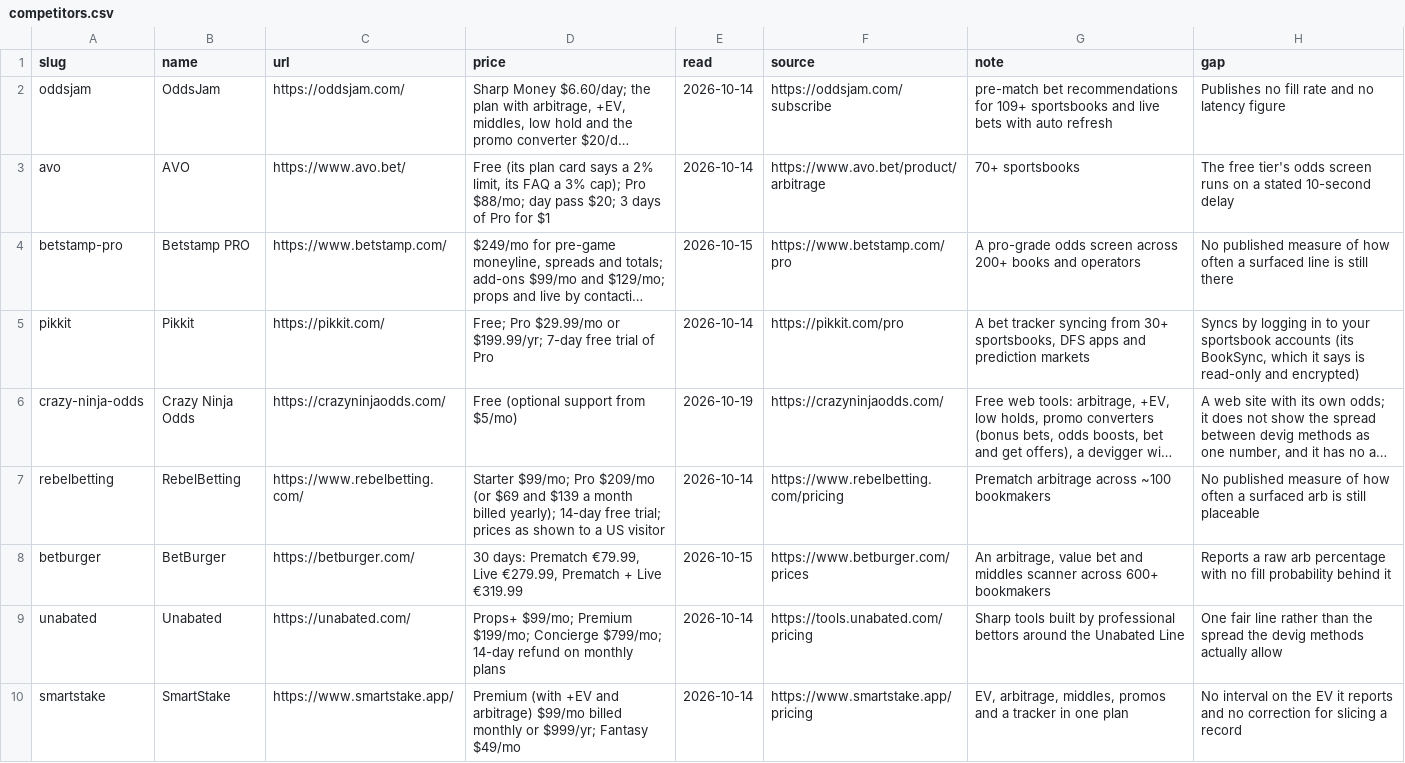
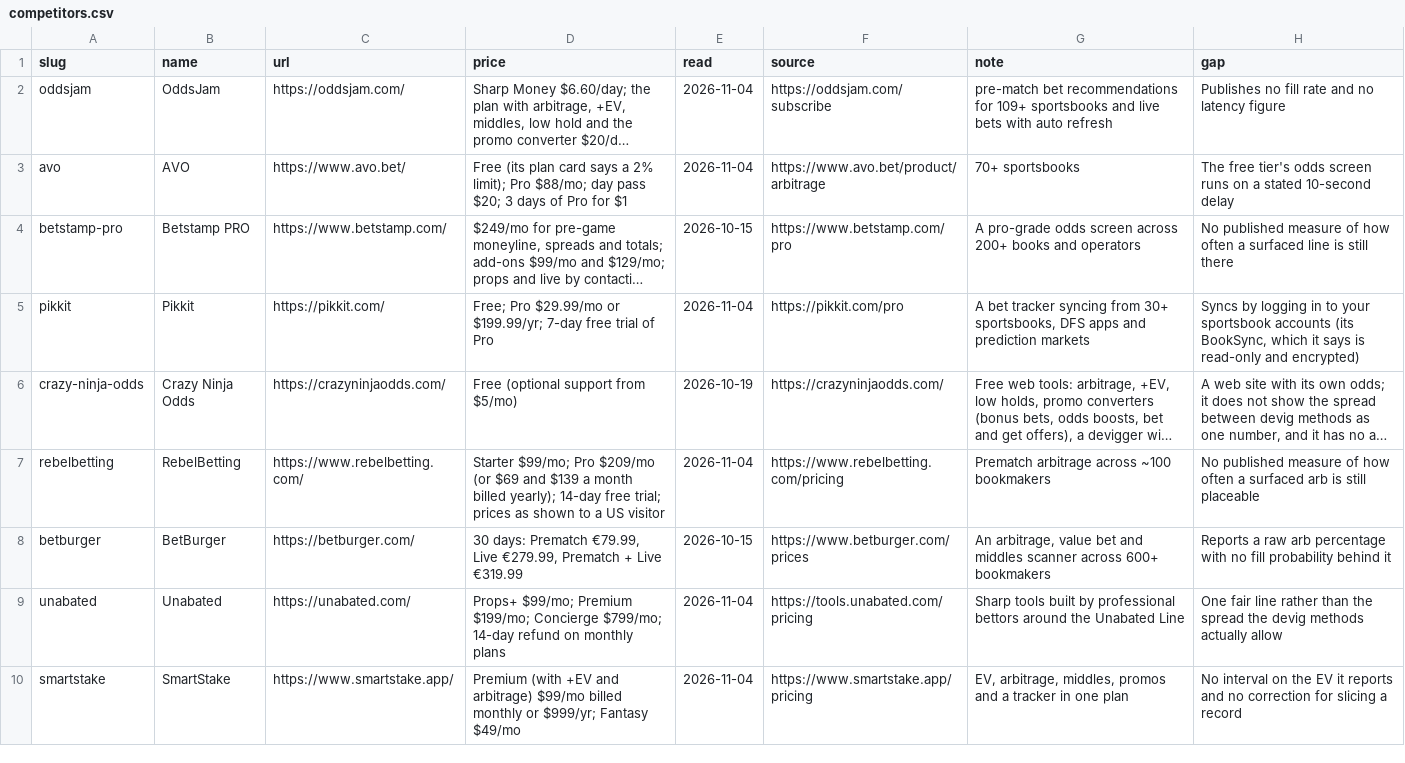
Before and after one commit to mattkerr09/bookbreaker-site, a CSV file: _data/competitors.csv, drawn as a sheet; long unchanged cells end in …; the diff names each change by its address in the sheet, - before the commit and + after, or states it on an @@ line.

Commit message:
Rival prices re-read 2026-11-04, and the console stage pinned to Chrome for Testing 151
OddsJam, AVO, Pikkit, RebelBetting, Unabated and SmartStake re-read on their own pages: every price unchanged, read
date moved. AVO's "its FAQ a 3% cap" is no longer on its page and is dropped; its plan card's 2% limit stays.

Chrome 156 (auto-updated 2026-11-03) stalls Page.navigate in headless mode and fires no load events, which crashed
the console-error stage on pages that load fine. The stage now drives the Chrome for Testing 151 headless shell
Playwright already keeps on this Mac (CHROME, override BOOKBREAKER_GATE_CHROME), and fails if that binary is missing
or reports a major above CHROME_MAX_MAJOR (155); a break case lowers the ceiling to prove it. Three break cases moved
to the new read dates.

```diff
--- a/_data/competitors.csv
+++ b/_data/competitors.csv
-E2:E3 (read): 2026-10-14
+E2:E3 (read): 2026-11-04
-D3 (price): …a 2% limit, its FAQ a 3% cap); Pro $88/mo;…
+D3 (price): …a 2% limit); Pro $88/mo;…
-E5 (read): 2026-10-14
+E5 (read): 2026-11-04
-E7 (read): 2026-10-14
+E7 (read): 2026-11-04
-E9:E10 (read): 2026-10-14
+E9:E10 (read): 2026-11-04
```
Also changed, not shown: 22 other files.
